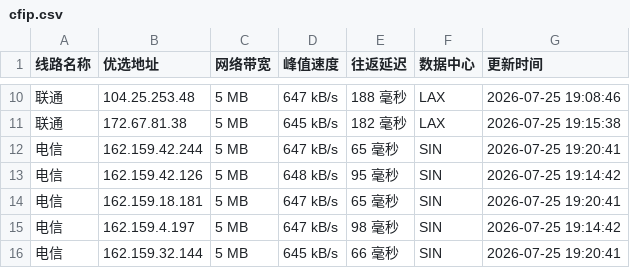
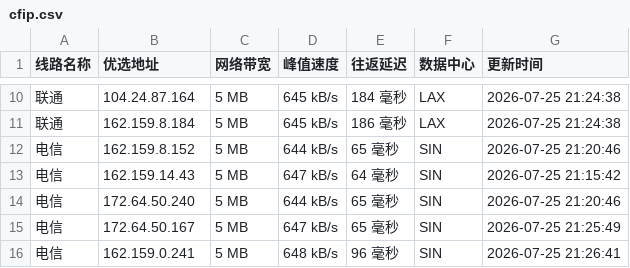
Before and after one commit to weizhe940605/cfipv4db, a CSV file: cfip.csv, drawn as a sheet; only a part is shown, gaps mark what is left out; the diff covers the shown part only.

```diff
--- a/cfip.csv
+++ b/cfip.csv
@@ -10,7 +10,7 @@
-联通,104.25.253.48,5 MB,647 kB/s,188 毫秒,LAX,2026-07-25 19:08:46
-联通,172.67.81.38,5 MB,645 kB/s,182 毫秒,LAX,2026-07-25 19:15:38
-电信,162.159.42.244,5 MB,647 kB/s,65 毫秒,SIN,2026-07-25 19:20:41
-电信,162.159.42.126,5 MB,648 kB/s,95 毫秒,SIN,2026-07-25 19:14:42
-电信,162.159.18.181,5 MB,647 kB/s,65 毫秒,SIN,2026-07-25 19:20:41
-电信,162.159.4.197,5 MB,647 kB/s,98 毫秒,SIN,2026-07-25 19:14:42
-电信,162.159.32.144,5 MB,645 kB/s,66 毫秒,SIN,2026-07-25 19:20:41
+联通,104.24.87.164,5 MB,645 kB/s,184 毫秒,LAX,2026-07-25 21:24:38
+联通,162.159.8.184,5 MB,645 kB/s,186 毫秒,LAX,2026-07-25 21:24:38
+电信,162.159.8.152,5 MB,644 kB/s,65 毫秒,SIN,2026-07-25 21:20:46
+电信,162.159.14.43,5 MB,647 kB/s,64 毫秒,SIN,2026-07-25 21:15:42
+电信,172.64.50.240,5 MB,644 kB/s,65 毫秒,SIN,2026-07-25 21:20:46
+电信,172.64.50.167,5 MB,647 kB/s,65 毫秒,SIN,2026-07-25 21:25:49
+电信,162.159.0.241,5 MB,648 kB/s,96 毫秒,SIN,2026-07-25 21:26:41
```
Also changed, not shown: 35 edited cells elsewhere in this file, 1 other file.
